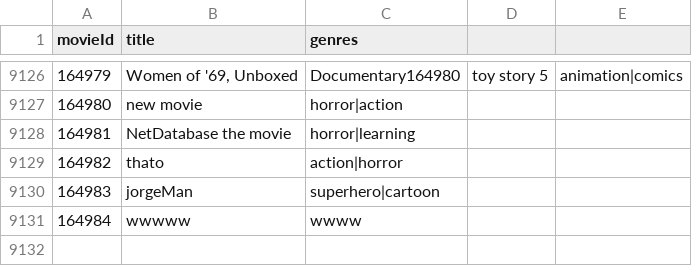
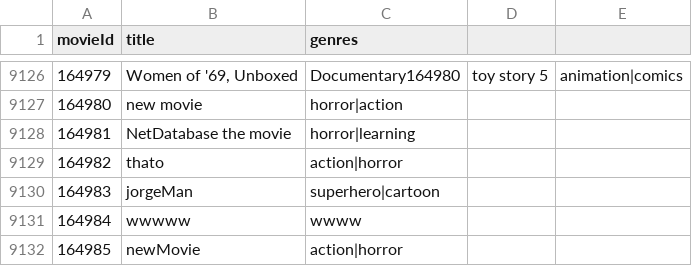
Before and after one commit to lhernandez19/A4MovieLibrary, a CSV file: movies.csv, drawn as a sheet; only a part is shown, gaps mark what is left out.

Commit message:
A6 - Movie Library with Abstract Classes

```diff
--- a/movies.csv
+++ b/movies.csv
@@ -9131 +9131,2 @@ movieId,title,genres
 164984,wwwww,wwww
+164985,newMovie,action|horror
```
Also changed, not shown: 28 other files.
